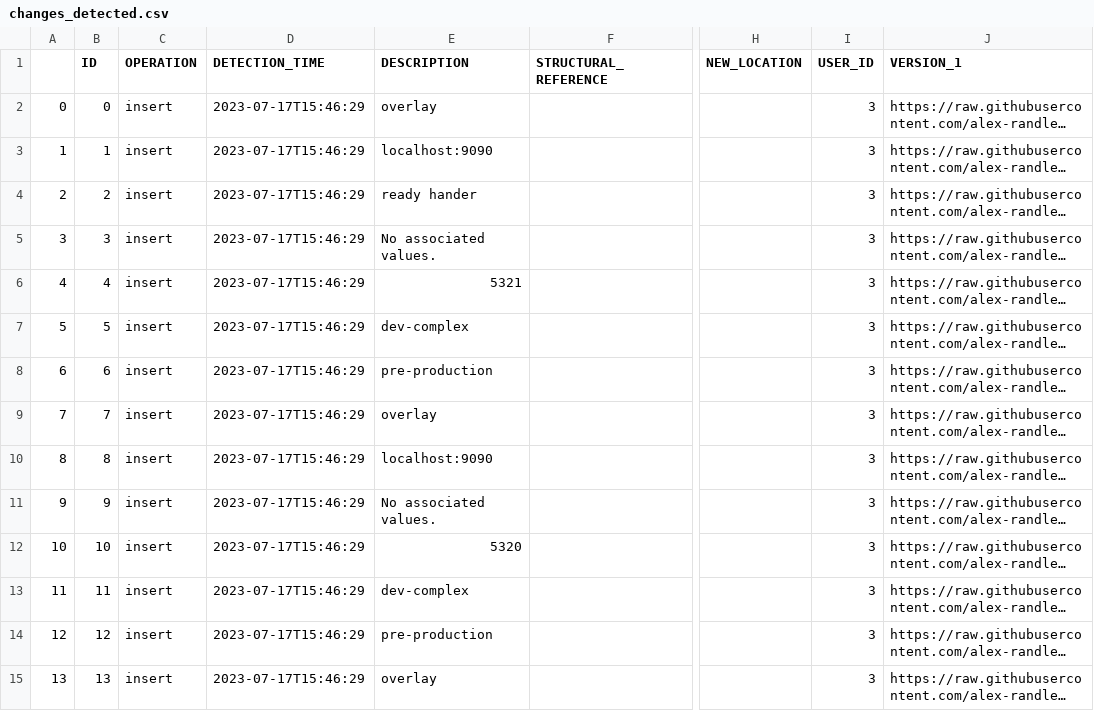
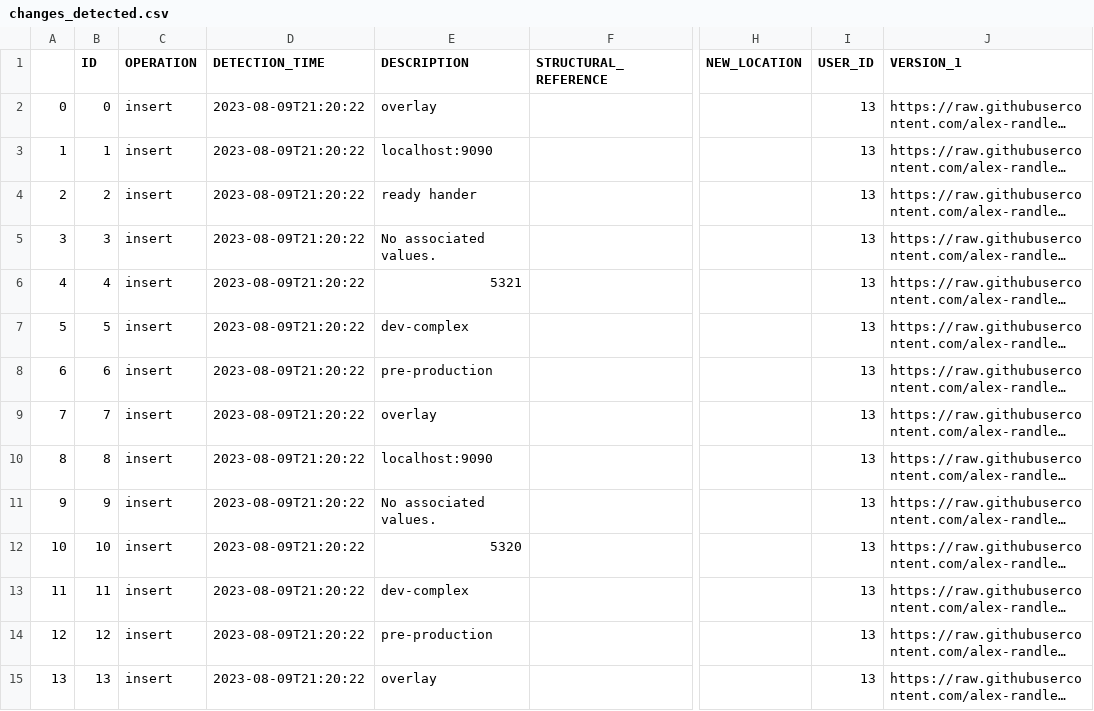
Before and after one commit to alex-randles/MQI-Framework, a CSV file: static/change_detection_cache/changes_info/changes_detected.csv, drawn as a sheet; only a part is shown, gaps mark what is left out; long unchanged cells end in …; the diff covers the shown part only; the diff names each change by its address in the sheet, - before the commit and + after, or states it on an @@ line.

```diff
--- a/static/change_detection_cache/changes_info/changes_detected.csv
+++ b/static/change_detection_cache/changes_info/changes_detected.csv
-D2:D15 (DETECTION_TIME): 2023-07-17T15:46:29
+D2:D15 (DETECTION_TIME): 2023-08-09T21:20:22
-I2:I15 (USER_ID): 3
+I2:I15 (USER_ID): 13
```
Also changed, not shown: 157 edited cells elsewhere in this file, static/change_detection_cache/changes_info/notification_details.csv, 29 other files.
